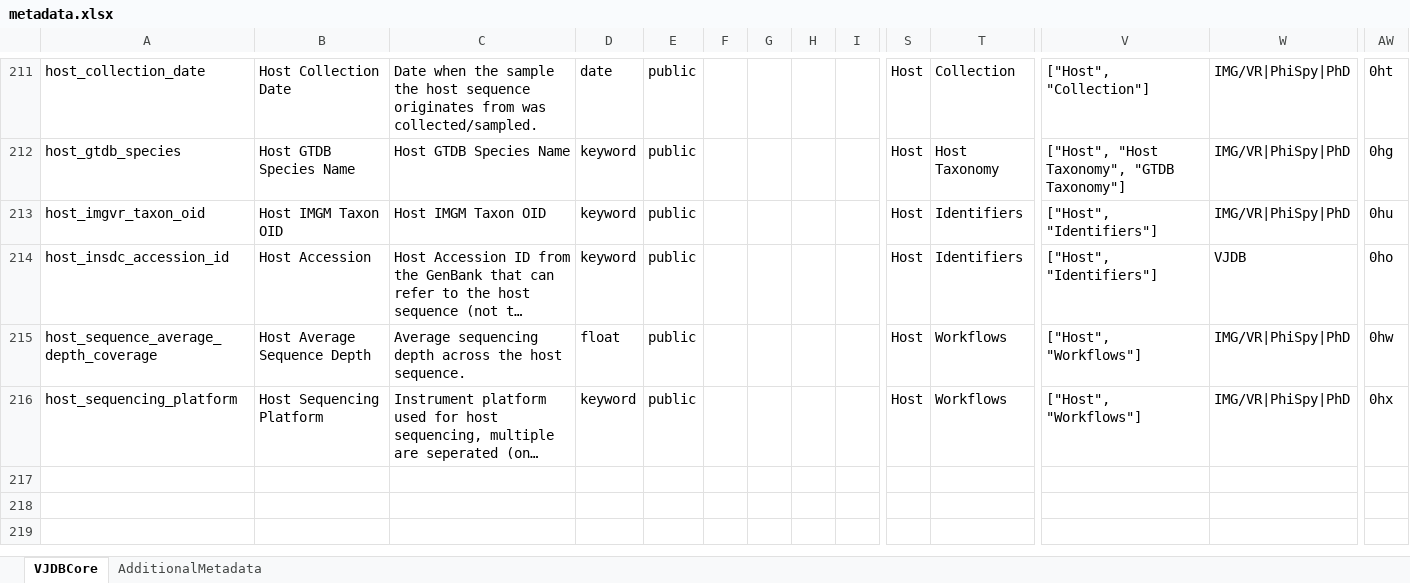
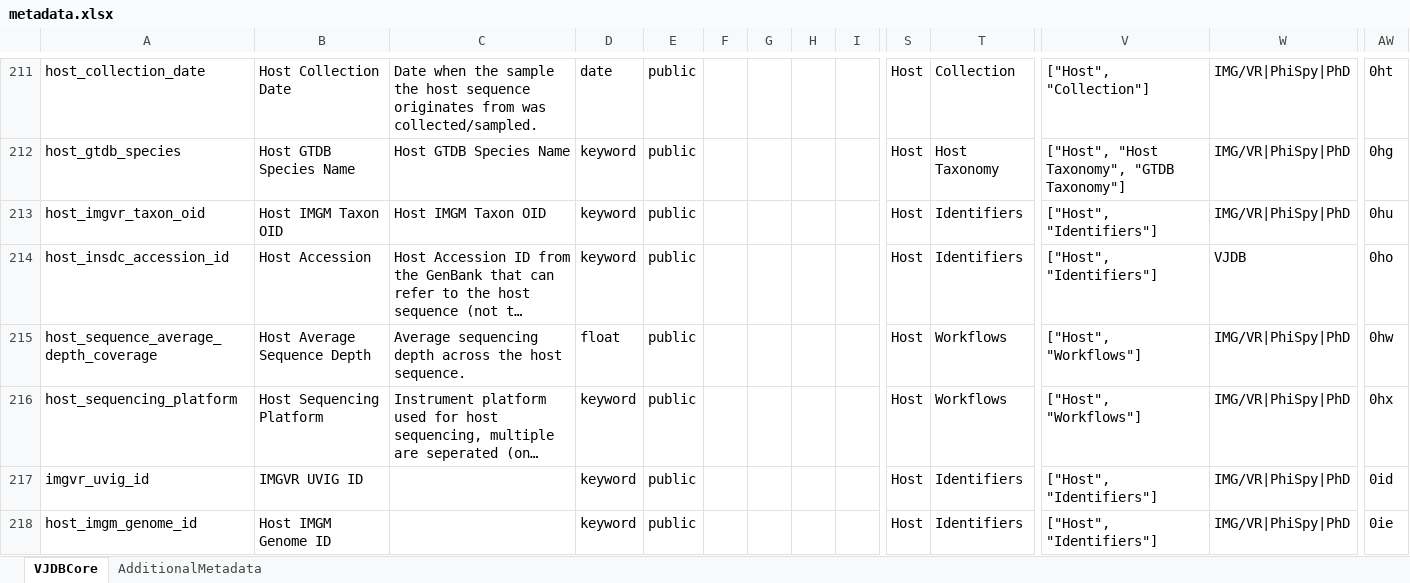
Before and after one commit to VirJenDB/virjendb_metadata, an Excel workbook: metadata.xlsx, sheet VJDBCore, drawn as a sheet; only a part is shown, gaps mark what is left out; long unchanged cells end in …; values as stored, in another font and other column widths than the file's, no borders; conditional formats not drawn; rows hold the shown columns only; the diff names each change by its address in the sheet, - before the commit and + after, or states it on an @@ line.

Commit message:
two new records added
imgvr_uvig_id and host_imgm_genome_id added

```diff
--- a/metadata.xlsx (sheet VJDBCore)
+++ b/metadata.xlsx (sheet VJDBCore)
+row 217: imgvr_uvig_id | IMGVR UVIG ID |  | keyword | public |  |  |  |  | Host | Identifiers | ["Host", "Identifiers"] | IMG/VR|PhiSpy|PhD | 0id
+row 218: host_imgm_genome_id | Host IMGM Genome ID |  | keyword | public |  |  |  |  | Host | Identifiers | ["Host", "Identifiers"] | IMG/VR|PhiSpy|PhD | 0ie
```
